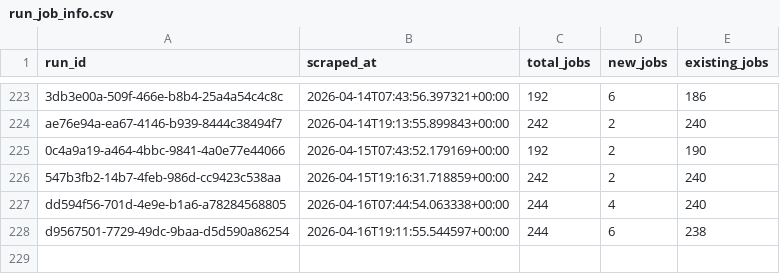
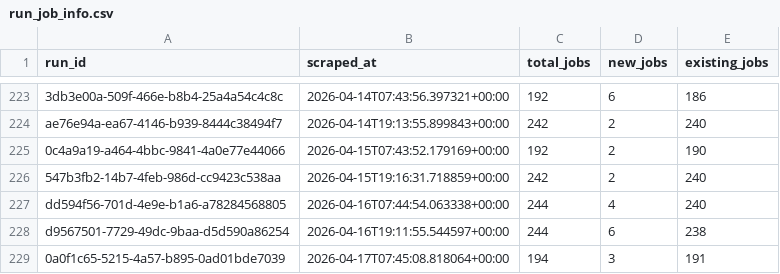
Before and after one commit to tanprabhu/job-market-pulse, a CSV file: data/processed/run_job_info.csv, drawn as a sheet; only a part is shown, gaps mark what is left out.

```diff
--- a/data/processed/run_job_info.csv
+++ b/data/processed/run_job_info.csv
@@ -228 +228,2 @@ dd594f56-701d-4e9e-b1a6-a78284568805,2026-04-16T07:44:54.063338+00:00,244,4,240
 d9567501-7729-49dc-9baa-d5d590a86254,2026-04-16T19:11:55.544597+00:00,244,6,238
+0a0f1c65-5215-4a57-b895-0ad01bde7039,2026-04-17T07:45:08.818064+00:00,194,3,191
```
Also changed, not shown: data/meta/scrape_runs.csv, data/processed/data_clean.csv, 1 other file.
